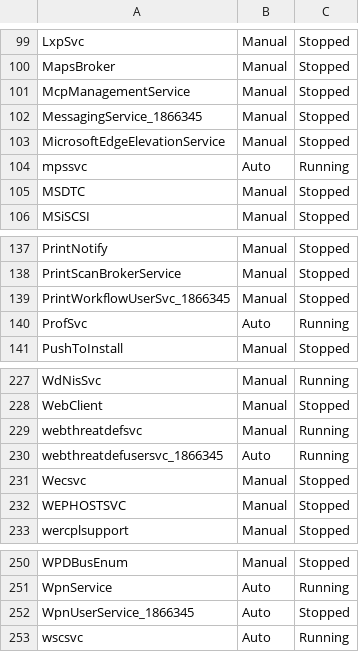
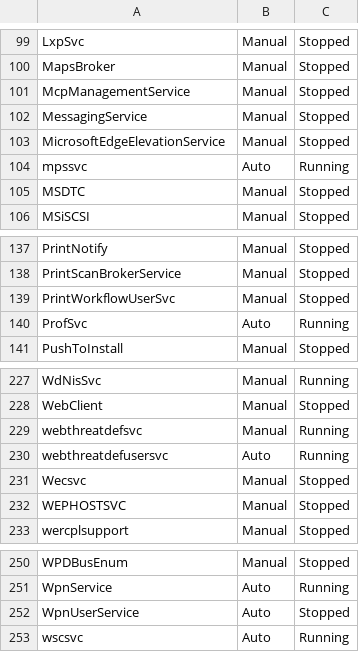
Before and after one commit to dpcons/Win11Reg-and-Scripts, a CSV file: Data/ServiceList.csv, drawn as a sheet; only a part is shown, gaps mark what is left out; the diff covers the shown part only.

Commit message:
Removed User Machine dependancy

```diff
--- a/Data/ServiceList.csv
+++ b/Data/ServiceList.csv
@@ -101,3 +101,3 @@
 "McpManagementService","Manual","Stopped"
-"MessagingService_1866345","Manual","Stopped"
+"MessagingService","Manual","Stopped"
 "MicrosoftEdgeElevationService","Manual","Stopped"
@@ -138,3 +138,3 @@
 "PrintScanBrokerService","Manual","Stopped"
-"PrintWorkflowUserSvc_1866345","Manual","Stopped"
+"PrintWorkflowUserSvc","Manual","Stopped"
 "ProfSvc","Auto","Running"
@@ -229,3 +229,3 @@
 "webthreatdefsvc","Manual","Running"
-"webthreatdefusersvc_1866345","Auto","Running"
+"webthreatdefusersvc","Auto","Running"
 "Wecsvc","Manual","Stopped"
@@ -251,3 +251,3 @@
 "WpnService","Auto","Running"
-"WpnUserService_1866345","Auto","Stopped"
+"WpnUserService","Auto","Stopped"
 "wscsvc","Auto","Running"
```
Also changed, not shown: 20 edited cells elsewhere in this file.
